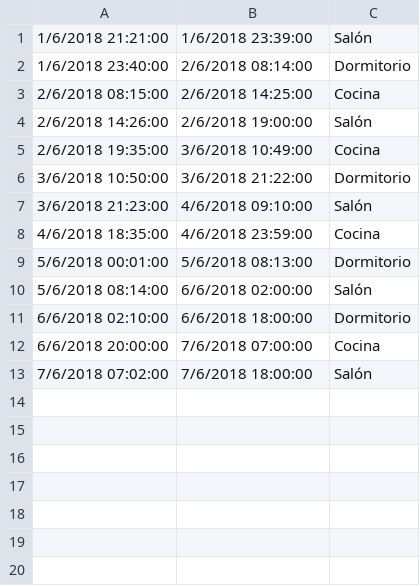
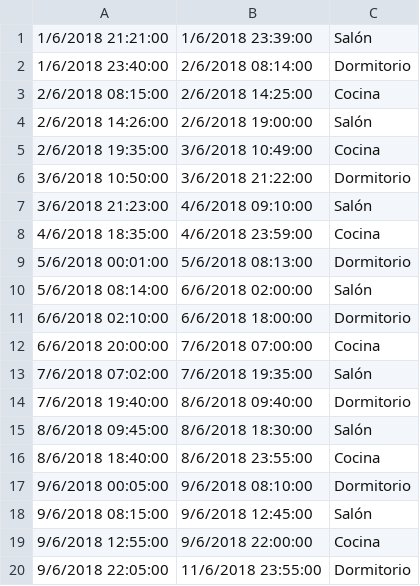
Before and after one commit to giant-uji/SliwQuery, a CSV file: data/emilio.csv, drawn as a sheet.

Commit message:
updated data

```diff
--- a/data/emilio.csv
+++ b/data/emilio.csv
@@ -12,2 +12,9 @@
 6/6/2018 20:00:00,7/6/2018 07:00:00,Cocina
-7/6/2018 07:02:00,7/6/2018 18:00:00,Salón
+7/6/2018 07:02:00,7/6/2018 19:35:00,Salón
+7/6/2018 19:40:00,8/6/2018 09:40:00,Dormitorio
+8/6/2018 09:45:00,8/6/2018 18:30:00,Salón
+8/6/2018 18:40:00,8/6/2018 23:55:00,Cocina
+9/6/2018 00:05:00,9/6/2018 08:10:00,Dormitorio
+9/6/2018 08:15:00,9/6/2018 12:45:00,Salón
+9/6/2018 12:55:00,9/6/2018 22:00:00,Cocina
+9/6/2018 22:05:00,11/6/2018 23:55:00,Dormitorio
```
